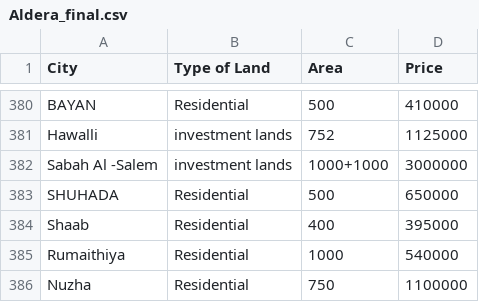
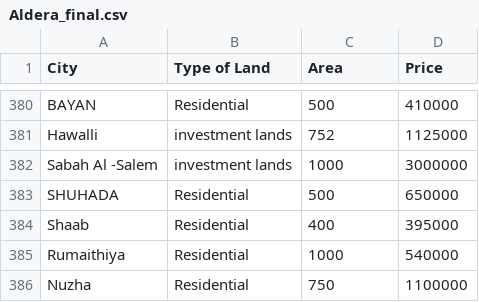
Before and after one commit to EquitySoftItesh/test, a CSV file: Aldera_final.csv, drawn as a sheet; only a part is shown, gaps mark what is left out.

Commit message:
Add files via upload

```diff
--- a/Aldera_final.csv
+++ b/Aldera_final.csv
@@ -381,3 +381,3 @@ BAYAN,Residential,500,410000
 Hawalli,investment lands,752,1125000
-Sabah Al -Salem,investment lands,1000+1000,3000000
+Sabah Al -Salem,investment lands,1000,3000000
 SHUHADA,Residential,500,650000
```
